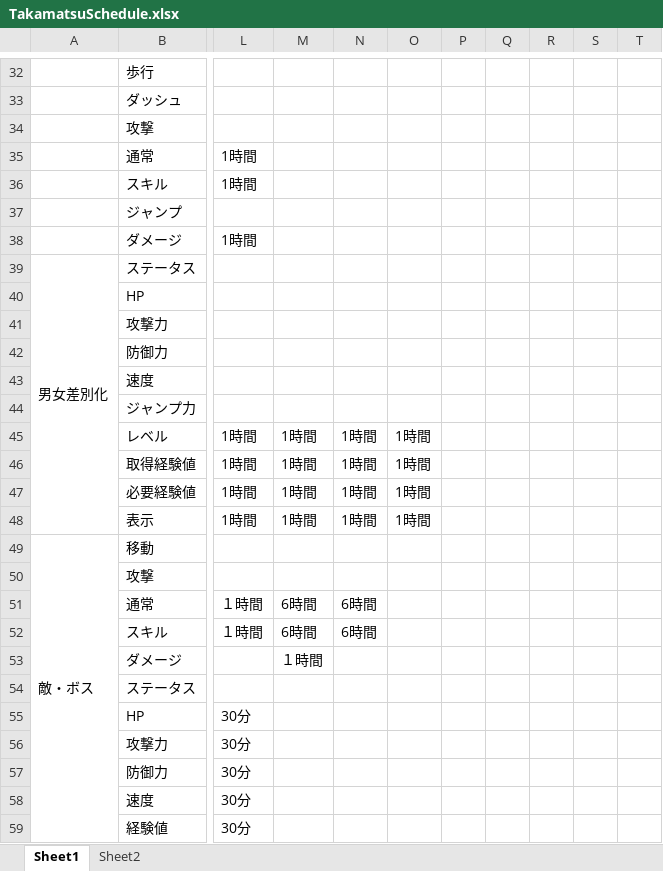
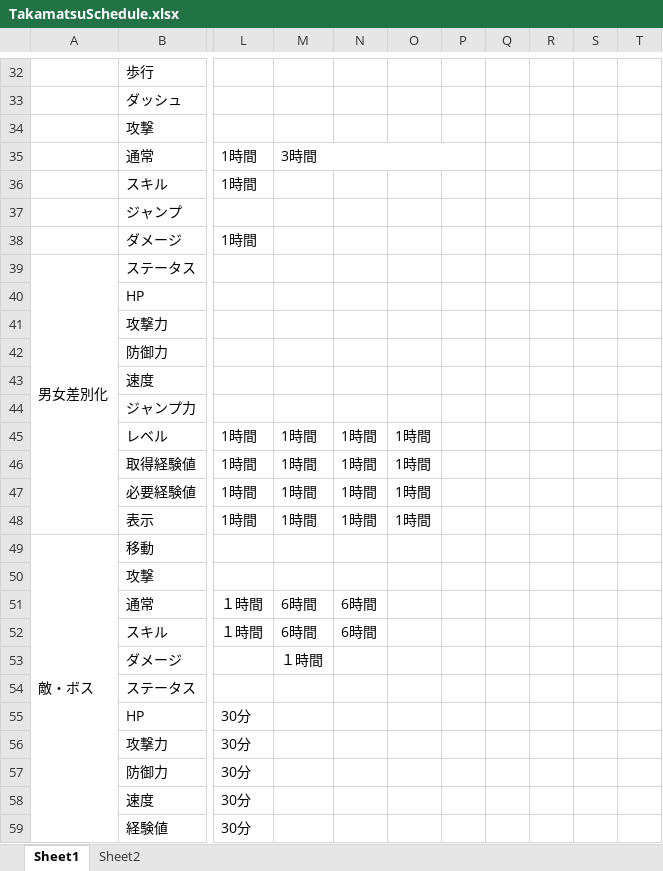
Before and after one commit to GCLUC2017s/GameProject, an Excel workbook: 高松/ドキュメント/TakamatsuSchedule.xlsx, sheet Sheet1, drawn as a sheet; only a part is shown, gaps mark what is left out; values as stored, in another font and other column widths than the file's, no cell formats; the diff covers the shown part only; the diff names each change by its address in the sheet, - before the commit and + after, or states it on an @@ line.

```diff
--- a/高松/ドキュメント/TakamatsuSchedule.xlsx (sheet Sheet1)
+++ b/高松/ドキュメント/TakamatsuSchedule.xlsx (sheet Sheet1)
-M35: (empty)
+M35: 3時間
+M35:P35 merged
```
Also changed, not shown: 1 added row, 1 removed row, 5 edited cells and merged cells elsewhere in this sheet, cell formats.
